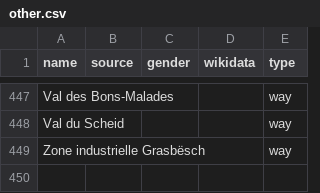
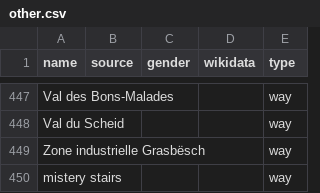
Before and after one commit to EqualStreetNames/equalstreetnames-luxembourg, a CSV file: data/other.csv, drawn as a sheet; only a part is shown, gaps mark what is left out; the diff names each change by its address in the sheet, - before the commit and + after, or states it on an @@ line.

```diff
--- a/data/other.csv
+++ b/data/other.csv
+row 450: mistery stairs |  |  |  | way
```
Also changed, not shown: data/gender.csv, 4 other files.
